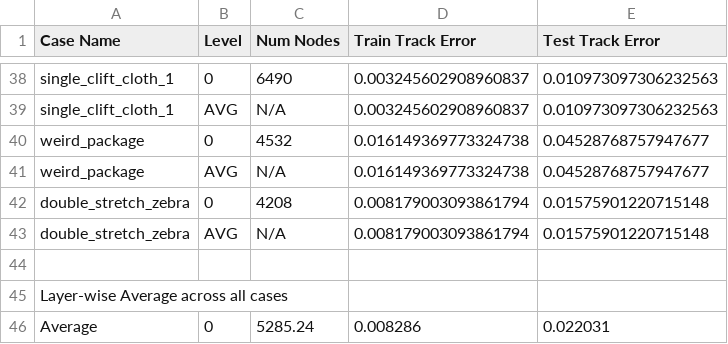
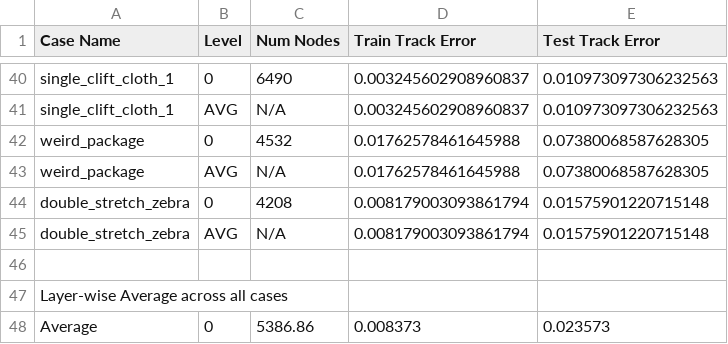
Before and after one commit to Merealtea/EvoSpring, a CSV file: results/final_global_track.csv, drawn as a sheet; only a part is shown, gaps mark what is left out; the diff covers the shown part only.

```diff
--- a/results/final_global_track.csv
+++ b/results/final_global_track.csv
@@ -39,4 +41,4 @@ single_clift_cloth_1,0,6490,0.003245602908960837,0.010973097306232563
 single_clift_cloth_1,AVG,N/A,0.003245602908960837,0.010973097306232563
-weird_package,0,4532,0.016149369773324738,0.04528768757947677
-weird_package,AVG,N/A,0.016149369773324738,0.04528768757947677
+weird_package,0,4532,0.01762578461645988,0.07380068587628305
+weird_package,AVG,N/A,0.01762578461645988,0.07380068587628305
 double_stretch_zebra,0,4208,0.008179003093861794,0.01575901220715148
@@ -45,2 +47,2 @@ double_stretch_zebra,AVG,N/A,0.008179003093861794,0.01575901220715148
 Layer-wise Average across all cases
-Average,0,5285.24,0.008286,0.022031
+Average,0,5386.86,0.008373,0.023573
```
Also changed, not shown: 2 added rows and 44 edited cells elsewhere in this file, results/final_global_results.csv, 18 other files.
